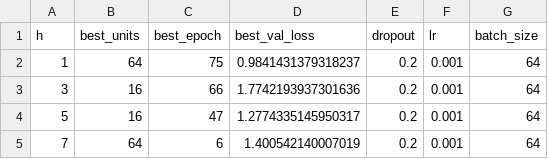
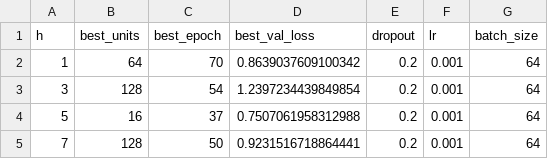
Before and after one commit to paridhiag36/btc-rv-prediction, a CSV file: models/lstm_tuned_hyperparams.csv, drawn as a sheet.

```diff
--- a/models/lstm_tuned_hyperparams.csv
+++ b/models/lstm_tuned_hyperparams.csv
@@ -1,5 +1,5 @@
 h,best_units,best_epoch,best_val_loss,dropout,lr,batch_size
-1,64,75,0.9841431379318237,0.2,0.001,64
-3,16,66,1.7742193937301636,0.2,0.001,64
-5,16,47,1.2774335145950317,0.2,0.001,64
-7,64,6,1.400542140007019,0.2,0.001,64
+1,64,70,0.8639037609100342,0.2,0.001,64
+3,128,54,1.2397234439849854,0.2,0.001,64
+5,16,37,0.7507061958312988,0.2,0.001,64
+7,128,50,0.9231516718864441,0.2,0.001,64
```
Also changed, not shown: 16 other files.
